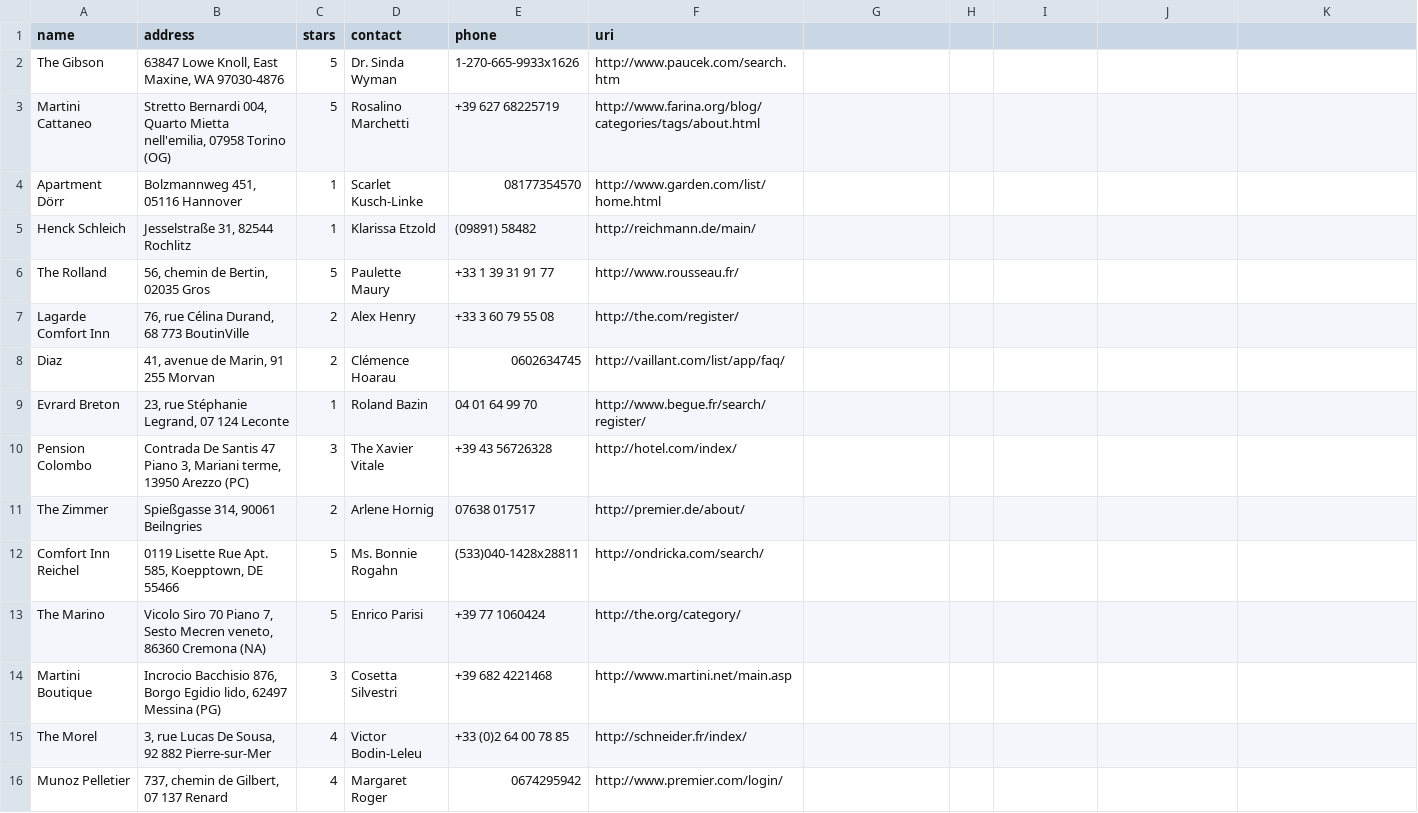
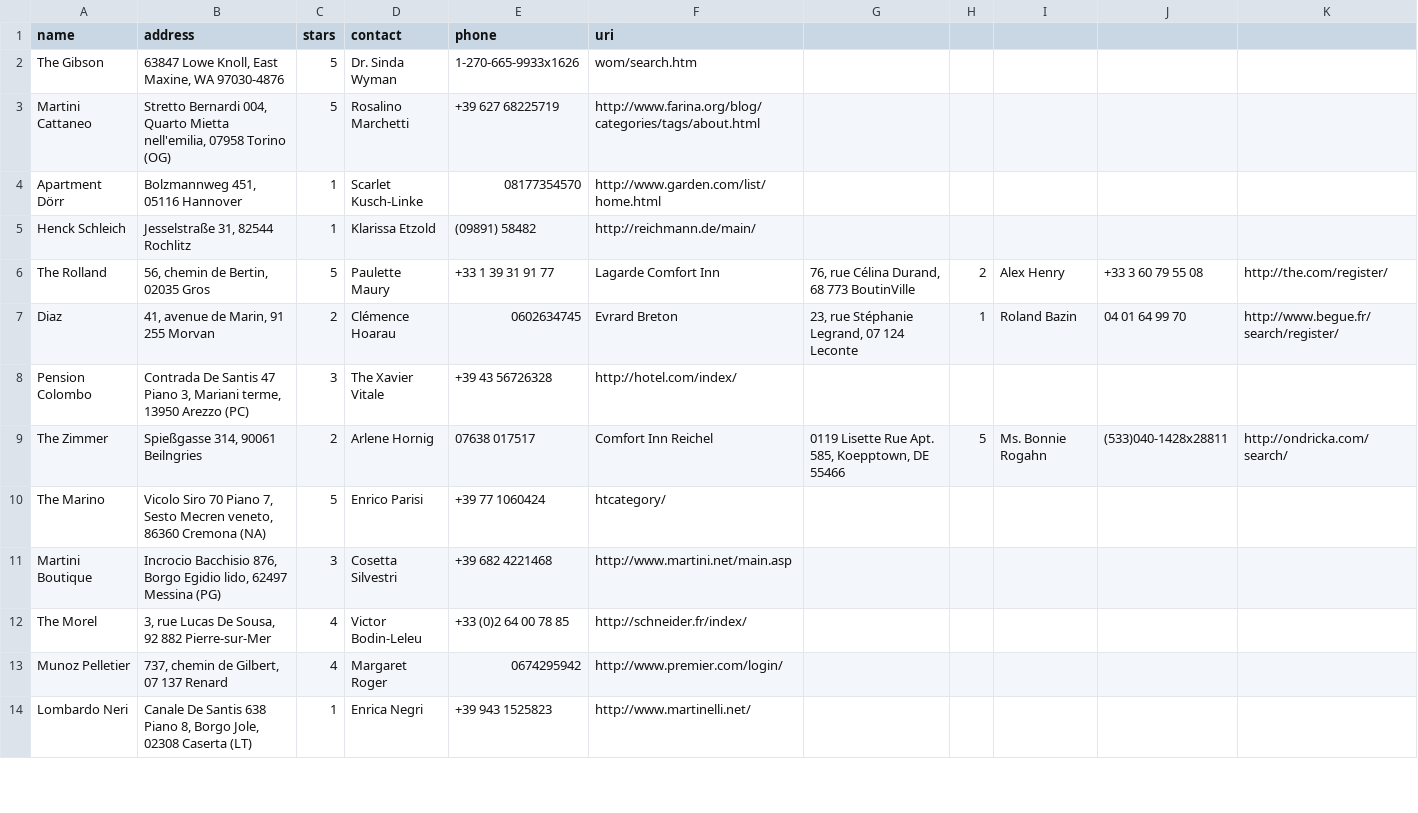
Before and after one commit to bahadirct/HotelsProject, a CSV file: HotelsProjectApi/wwwroot/DbFiles/hotels.csv, drawn as a sheet; only a part is shown; the shorter side is filled out with more unchanged rows; removed rows and columns are numbered as before the commit, all else as after; the diff names each change by its address in the sheet, - before the commit and + after, or states it on an @@ line.

```diff
--- a/HotelsProjectApi/wwwroot/DbFiles/hotels.csv
+++ b/HotelsProjectApi/wwwroot/DbFiles/hotels.csv
-F2 (uri): http://www.paucek.com/search.htm
+F2 (uri): wom/search.htm
-F6 (uri): http://www.rousseau.fr/
+F6 (uri): Lagarde Comfort Inn
-G6: (empty)
+G6: 76, rue Célina Durand, 68 773 BoutinVille
-H6: (empty)
+H6: 2
-I6: (empty)
+I6: Alex Henry
-J6: (empty)
+J6: +33 3 60 79 55 08
-K6: (empty)
+K6: http://the.com/register/
-row 7: Lagarde Comfort Inn | 76, rue Célina Durand, 68 773 BoutinVille | 2 | Alex Henry | +33 3 60 79 55 08 | http://the.com/register/
-F7 (uri): http://vaillant.com/list/app/faq/
+F7 (uri): Evrard Breton
-G7: (empty)
+G7: 23, rue Stéphanie Legrand, 07 124 Leconte
-H7: (empty)
+H7: 1
-I7: (empty)
+I7: Roland Bazin
-J7: (empty)
+J7: 04 01 64 99 70
-K7: (empty)
+K7: http://www.begue.fr/search/register/
-row 9: Evrard Breton | 23, rue Stéphanie Legrand, 07 124 Leconte | 1 | Roland Bazin | 04 01 64 99 70 | http://www.begue.fr/search/register/
-F9 (uri): http://premier.de/about/
+F9 (uri): Comfort Inn Reichel
-G9: (empty)
+G9: 0119 Lisette Rue Apt. 585, Koepptown, DE 55466
-H9: (empty)
+H9: 5
-I9: (empty)
+I9: Ms. Bonnie Rogahn
-J9: (empty)
+J9: (533)040-1428x28811
-K9: (empty)
+K9: http://ondricka.com/search/
-row 12: Comfort Inn Reichel | 0119 Lisette Rue Apt. 585, Koepptown, DE 55466 | 5 | Ms. Bonnie Rogahn | (533)040-1428x28811 | http://ondricka.com/search/
-F10 (uri): http://the.org/category/
+F10 (uri): htcategory/
```
Also changed, not shown: 4 other files.
